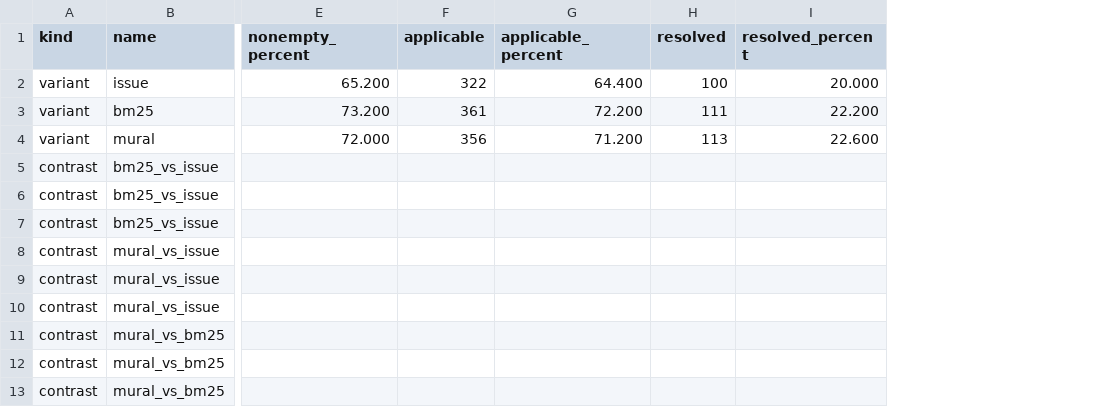
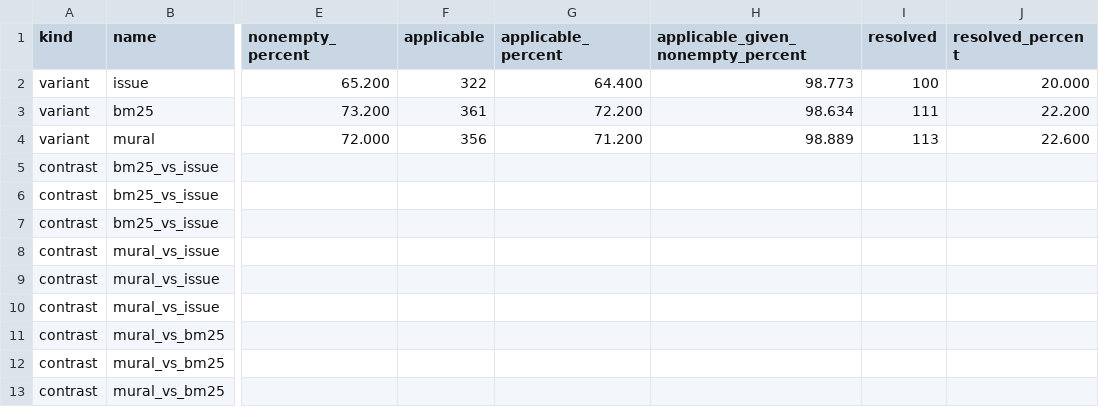
Before and after one commit to buaabarty/MURAL, a TSV file: artifacts/results/repair_glm52_summary_20260716.tsv, drawn as a sheet; only a part is shown, gaps mark what is left out; the diff names each change by its address in the sheet, - before the commit and + after, or states it on an @@ line.

Commit message:
Harden repair and cross-language verification

```diff
--- a/artifacts/results/repair_glm52_summary_20260716.tsv
+++ b/artifacts/results/repair_glm52_summary_20260716.tsv
+column H, rows 1-4: applicable_given_nonempty_percent | 98.773 | 98.634 | 98.889
```
Also changed, not shown: artifacts/results/java_cross_language_paired_20260714.tsv, artifacts/results/java_cross_language_summary_20260714.tsv, 8 other files.
